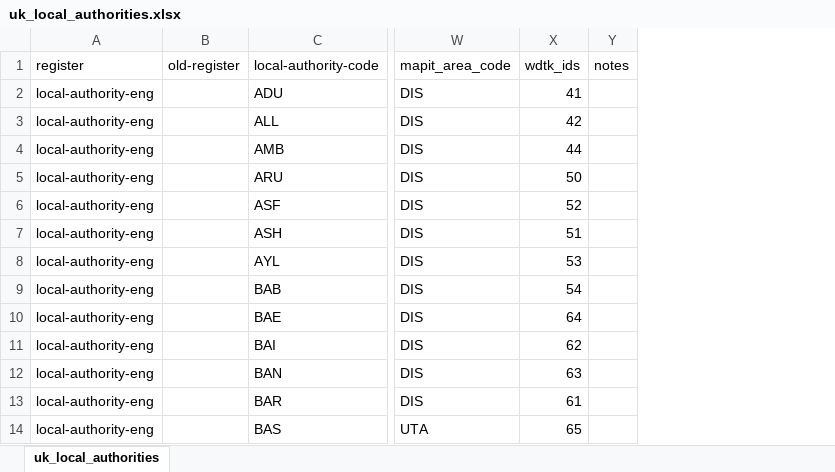
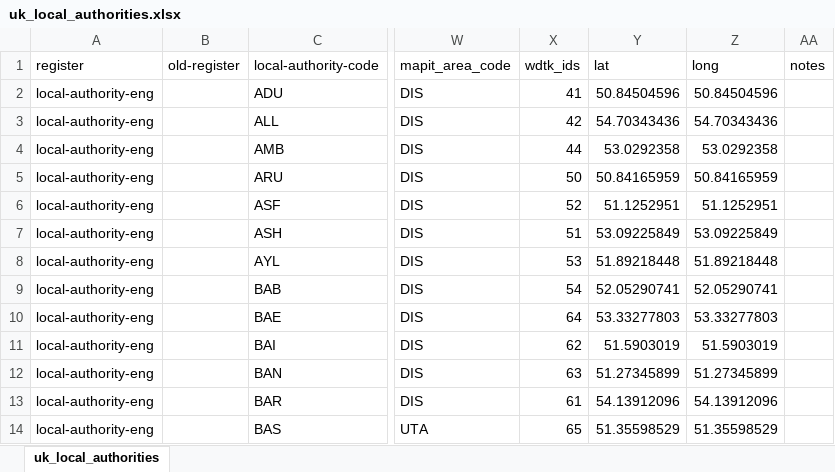
Before and after one commit to ajparsons/uk_local_authority_names_and_codes, an Excel workbook: uk_local_authorities.xlsx, sheet uk_local_authorities, drawn as a sheet; only a part is shown, gaps mark what is left out; values as stored, in another font and other column widths than the file's, no borders; the diff names each change by its address in the sheet, - before the commit and + after, or states it on an @@ line.

```diff
--- a/uk_local_authorities.xlsx (sheet uk_local_authorities)
+++ b/uk_local_authorities.xlsx (sheet uk_local_authorities)
+column Y (lat), rows 2-14: 50.84504596 | 54.70343436 | 53.0292358 | 50.84165959 | 51.1252951 | 53.09225849 | 51.89218448 | 52.05290741 | 53.33277803 | 51.5903019 | 51.27345899 | 54.13912096 | 51.35598529
+column Z (long), rows 2-14: 50.84504596 | 54.70343436 | 53.0292358 | 50.84165959 | 51.1252951 | 53.09225849 | 51.89218448 | 52.05290741 | 53.33277803 | 51.5903019 | 51.27345899 | 54.13912096 | 51.35598529
```
Also changed, not shown: 1 other file.
